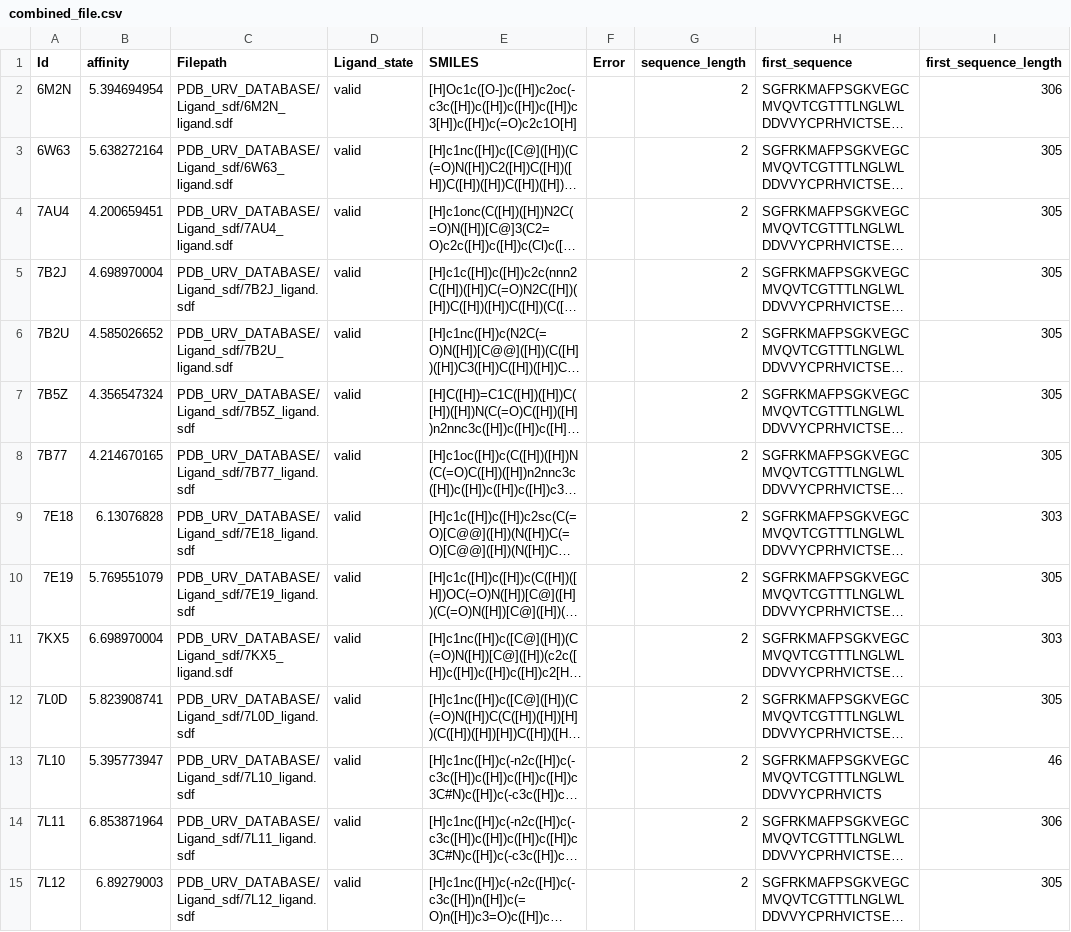
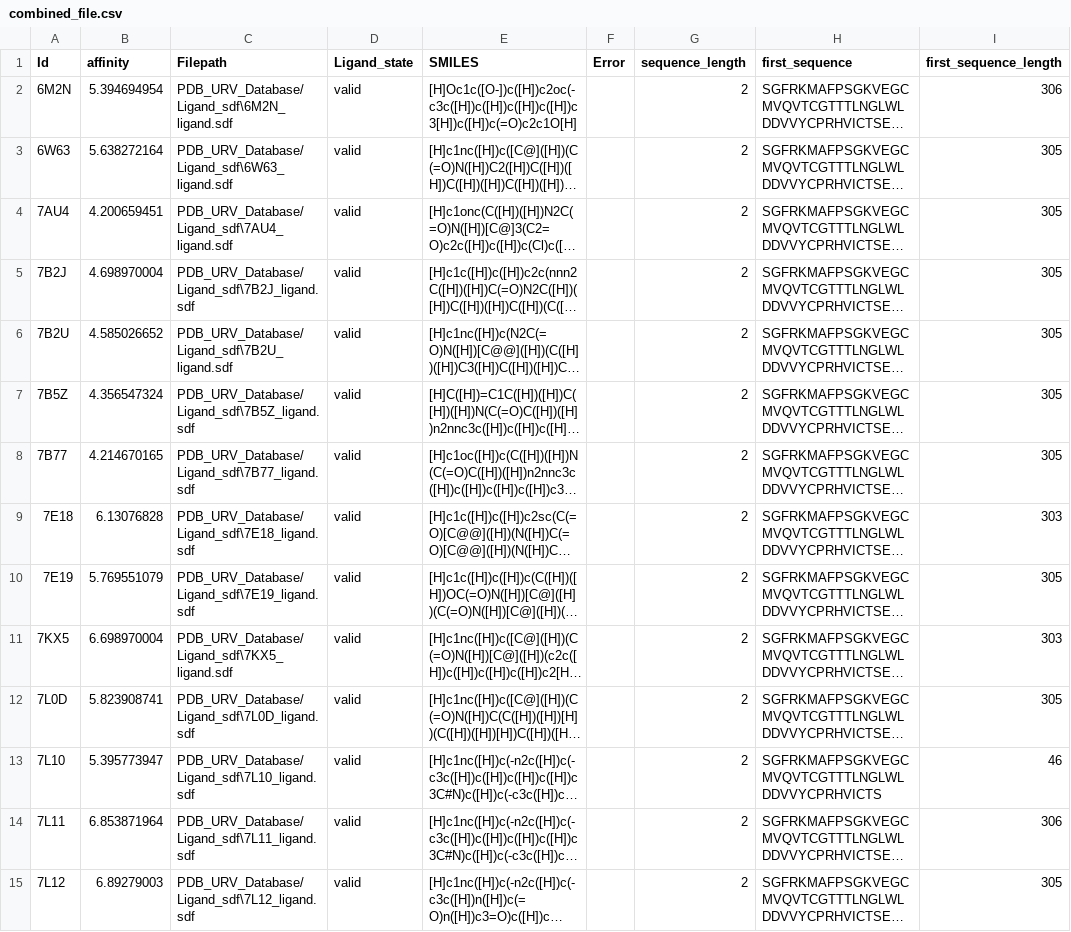
Before and after one commit to YoussefEzz/GraphDTA_forked, a CSV file: PDB_URV_Database/logs/combined_file.csv, drawn as a sheet; only a part is shown; long unchanged cells end in …; the diff covers the shown part only; the diff names each change by its address in the sheet, - before the commit and + after, or states it on an @@ line.

```diff
--- a/PDB_URV_Database/logs/combined_file.csv
+++ b/PDB_URV_Database/logs/combined_file.csv
-C2 (Filepath): PDB_URV_DATABASE/Ligand_sdf/6M2N_ligand.sdf
+C2 (Filepath): PDB_URV_Database/Ligand_sdf\6M2N_ligand.sdf
-C3 (Filepath): PDB_URV_DATABASE/Ligand_sdf/6W63_ligand.sdf
+C3 (Filepath): PDB_URV_Database/Ligand_sdf\6W63_ligand.sdf
-C4 (Filepath): PDB_URV_DATABASE/Ligand_sdf/7AU4_ligand.sdf
+C4 (Filepath): PDB_URV_Database/Ligand_sdf\7AU4_ligand.sdf
-C5 (Filepath): PDB_URV_DATABASE/Ligand_sdf/7B2J_ligand.sdf
+C5 (Filepath): PDB_URV_Database/Ligand_sdf\7B2J_ligand.sdf
-C6 (Filepath): PDB_URV_DATABASE/Ligand_sdf/7B2U_ligand.sdf
+C6 (Filepath): PDB_URV_Database/Ligand_sdf\7B2U_ligand.sdf
-C7 (Filepath): PDB_URV_DATABASE/Ligand_sdf/7B5Z_ligand.sdf
+C7 (Filepath): PDB_URV_Database/Ligand_sdf\7B5Z_ligand.sdf
-C8 (Filepath): PDB_URV_DATABASE/Ligand_sdf/7B77_ligand.sdf
+C8 (Filepath): PDB_URV_Database/Ligand_sdf\7B77_ligand.sdf
-C9 (Filepath): PDB_URV_DATABASE/Ligand_sdf/7E18_ligand.sdf
+C9 (Filepath): PDB_URV_Database/Ligand_sdf\7E18_ligand.sdf
-C10 (Filepath): PDB_URV_DATABASE/Ligand_sdf/7E19_ligand.sdf
+C10 (Filepath): PDB_URV_Database/Ligand_sdf\7E19_ligand.sdf
-C11 (Filepath): PDB_URV_DATABASE/Ligand_sdf/7KX5_ligand.sdf
+C11 (Filepath): PDB_URV_Database/Ligand_sdf\7KX5_ligand.sdf
-C12 (Filepath): PDB_URV_DATABASE/Ligand_sdf/7L0D_ligand.sdf
+C12 (Filepath): PDB_URV_Database/Ligand_sdf\7L0D_ligand.sdf
-C13 (Filepath): PDB_URV_DATABASE/Ligand_sdf/7L10_ligand.sdf
+C13 (Filepath): PDB_URV_Database/Ligand_sdf\7L10_ligand.sdf
-C14 (Filepath): PDB_URV_DATABASE/Ligand_sdf/7L11_ligand.sdf
+C14 (Filepath): PDB_URV_Database/Ligand_sdf\7L11_ligand.sdf
-C15 (Filepath): PDB_URV_DATABASE/Ligand_sdf/7L12_ligand.sdf
+C15 (Filepath): PDB_URV_Database/Ligand_sdf\7L12_ligand.sdf
```
Also changed, not shown: 137 edited cells elsewhere in this file, PDB_URV_Database/logs/ligands_invalid_sdf_file.csv, PDB_URV_Database/logs/ligands_sdf_file.csv, 19 other files.
